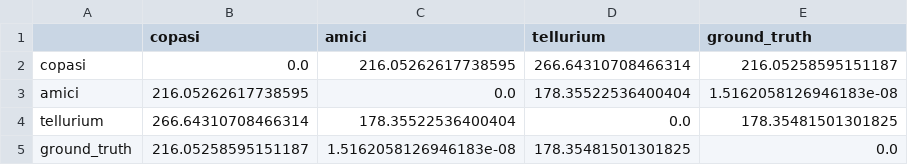
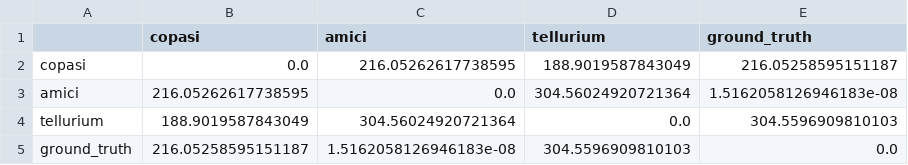
Before and after one commit to vivarium-collective/biosimulator-processes, a CSV file: test_outputs/repressilator-utc-comparison/TetR_mRNA_comparison.csv, drawn as a sheet.

```diff
--- a/test_outputs/repressilator-utc-comparison/TetR_mRNA_comparison.csv
+++ b/test_outputs/repressilator-utc-comparison/TetR_mRNA_comparison.csv
@@ -1,5 +1,5 @@
 ,copasi,amici,tellurium,ground_truth
-copasi,0.0,216.05262617738595,266.64310708466314,216.05258595151187
-amici,216.05262617738595,0.0,178.35522536400404,1.5162058126946183e-08
-tellurium,266.64310708466314,178.35522536400404,0.0,178.35481501301825
-ground_truth,216.05258595151187,1.5162058126946183e-08,178.35481501301825,0.0
+copasi,0.0,216.05262617738595,188.9019587843049,216.05258595151187
+amici,216.05262617738595,0.0,304.56024920721364,1.5162058126946183e-08
+tellurium,188.9019587843049,304.56024920721364,0.0,304.5596909810103
+ground_truth,216.05258595151187,1.5162058126946183e-08,304.5596909810103,0.0
```
Also changed, not shown: test_outputs/repressilator-utc-comparison/LacI_mRNA_comparison.csv, test_outputs/repressilator-utc-comparison/LacI_protein_comparison.csv, 6 other files.
